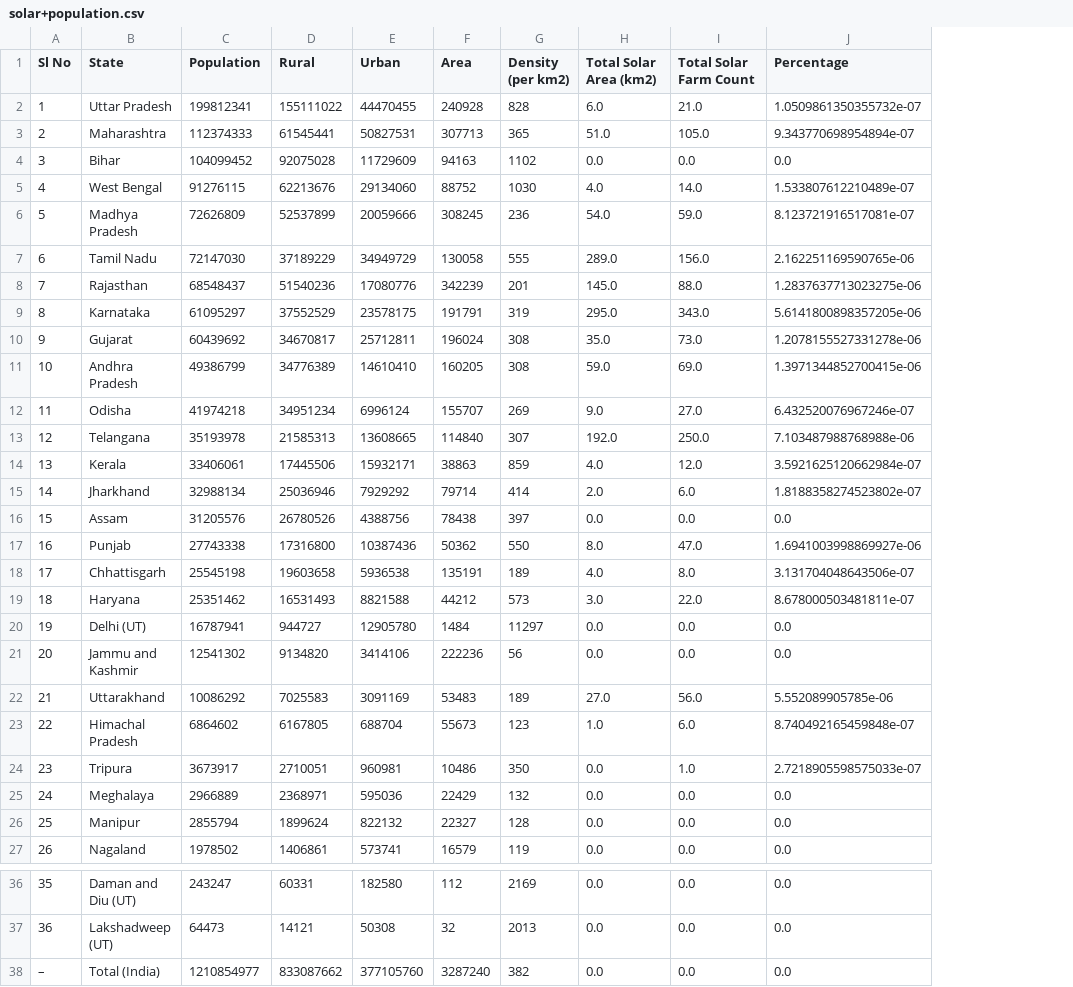
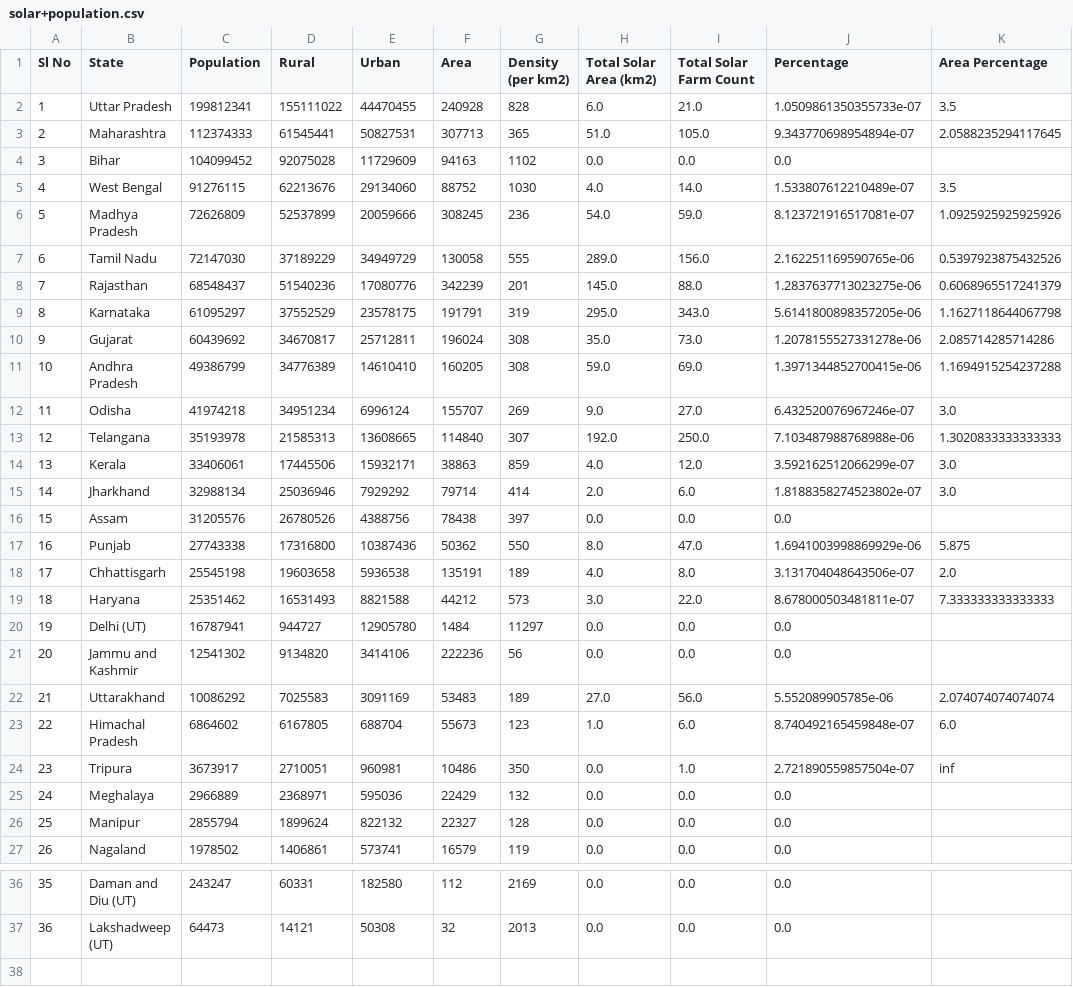
Before and after one commit to harshmishra0014/Solar-Farm, a CSV file: data/solar+population.csv, drawn as a sheet; only a part is shown, gaps mark what is left out; removed rows and columns are numbered as before the commit, all else as after; the diff names each change by its address in the sheet, - before the commit and + after, or states it on an @@ line.

```diff
--- a/data/solar+population.csv
+++ b/data/solar+population.csv
+column K (Area Percentage), rows 2-24: 3.5 | 2.0588235294117645 |  | 3.5 | 1.0925925925925926 | 0.5397923875432526 | 0.6068965517241379 | 1.1627118644067798 | 2.085714285714286 | 1.1694915254237288 | 3.0 | 1.3020833333333333 | 3.0 | 3.0 |  | 5.875 | 2.0 | 7.333333333333333 |  |  | 2.074074074074074 | 6.0 | inf
-J2 (Percentage): 1.0509861350355732e-07
+J2 (Percentage): 1.0509861350355733e-07
-J14 (Percentage): 3.5921625120662984e-07
+J14 (Percentage): 3.592162512066299e-07
-J17 (Percentage): 1.6941003998869927e-06
+J17 (Percentage): 1.6941003998869929e-06
-J24 (Percentage): 2.7218905598575033e-07
+J24 (Percentage): 2.721890559857504e-07
-row 38: – | Total (India) | 1210854977 | 833087662 | 377105760 | 3287240 | 382 | 0.0 | 0.0 | 0.0
```
Also changed, not shown: data/Only solar+population.csv, 3 other files.
